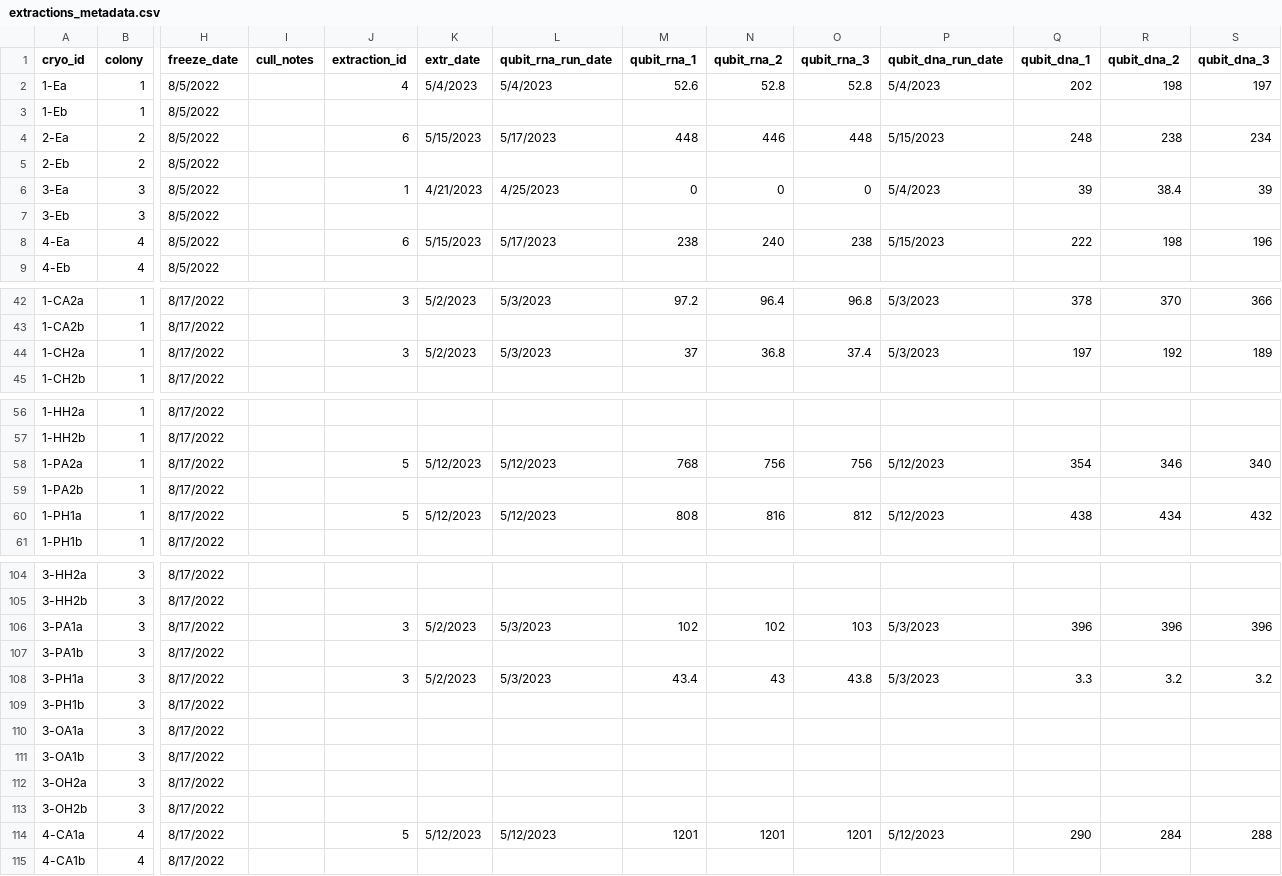
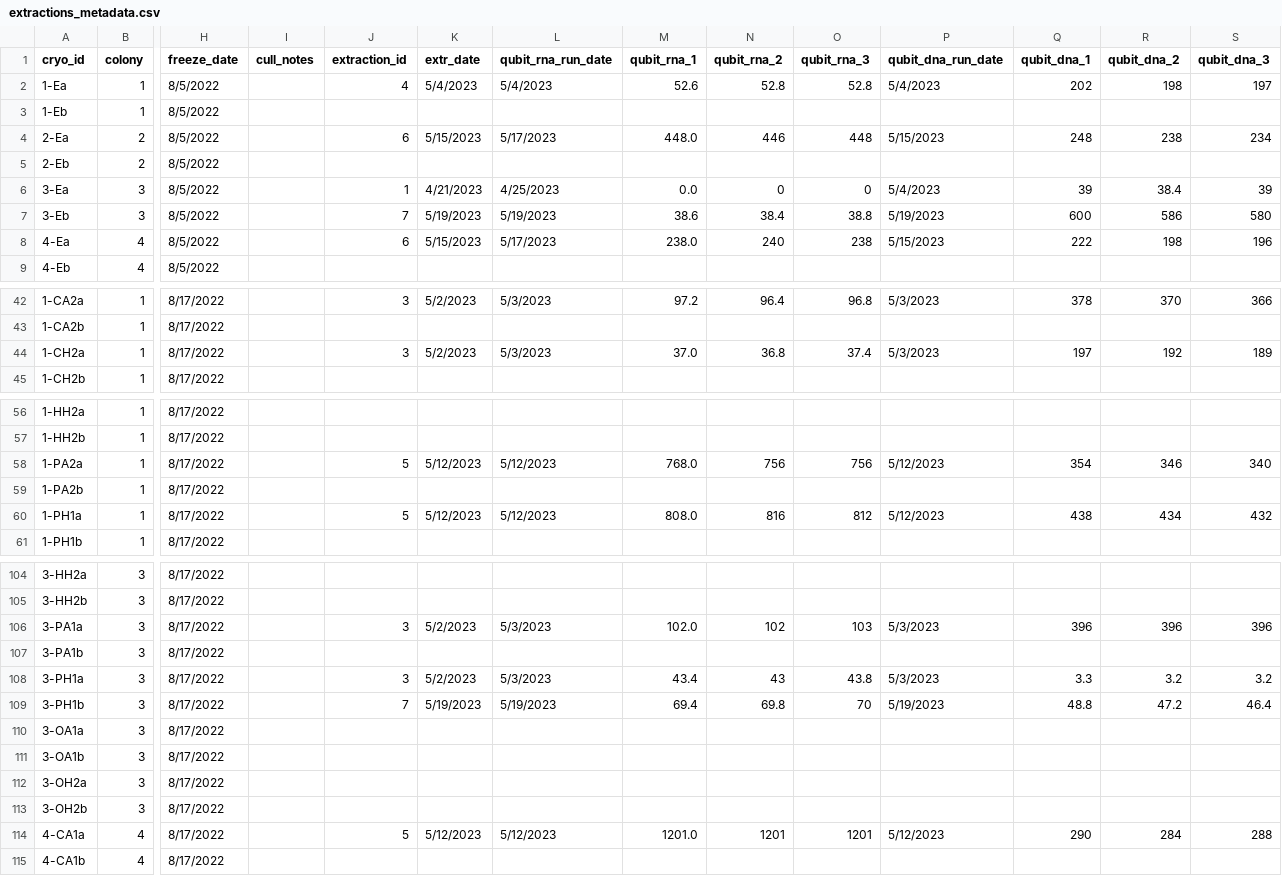
Before and after one commit to sarahtanja/coral-DNA-RNA-lab-extractions, a CSV file: output/extractions_metadata.csv, drawn as a sheet; only a part is shown, gaps mark what is left out; the diff covers the shown part only; the diff names each change by its address in the sheet, - before the commit and + after, or states it on an @@ line.

```diff
--- a/output/extractions_metadata.csv
+++ b/output/extractions_metadata.csv
-M4 (qubit_rna_1): 448
+M4 (qubit_rna_1): 448.0
-M6 (qubit_rna_1): 0
+M6 (qubit_rna_1): 0.0
-J7 (extraction_id): (empty)
+J7 (extraction_id): 7
-K7 (extr_date): (empty)
+K7 (extr_date): 5/19/2023
-L7 (qubit_rna_run_date): (empty)
+L7 (qubit_rna_run_date): 5/19/2023
-M7 (qubit_rna_1): (empty)
+M7 (qubit_rna_1): 38.6
-N7 (qubit_rna_2): (empty)
+N7 (qubit_rna_2): 38.4
-O7 (qubit_rna_3): (empty)
+O7 (qubit_rna_3): 38.8
-P7 (qubit_dna_run_date): (empty)
+P7 (qubit_dna_run_date): 5/19/2023
-Q7 (qubit_dna_1): (empty)
+Q7 (qubit_dna_1): 600
-R7 (qubit_dna_2): (empty)
+R7 (qubit_dna_2): 586
-S7 (qubit_dna_3): (empty)
+S7 (qubit_dna_3): 580
-M8 (qubit_rna_1): 238
+M8 (qubit_rna_1): 238.0
-M44 (qubit_rna_1): 37
+M44 (qubit_rna_1): 37.0
-M58 (qubit_rna_1): 768
+M58 (qubit_rna_1): 768.0
-M60 (qubit_rna_1): 808
+M60 (qubit_rna_1): 808.0
-M106 (qubit_rna_1): 102
+M106 (qubit_rna_1): 102.0
-J109 (extraction_id): (empty)
+J109 (extraction_id): 7
-K109 (extr_date): (empty)
+K109 (extr_date): 5/19/2023
-L109 (qubit_rna_run_date): (empty)
+L109 (qubit_rna_run_date): 5/19/2023
-M109 (qubit_rna_1): (empty)
+M109 (qubit_rna_1): 69.4
-N109 (qubit_rna_2): (empty)
+N109 (qubit_rna_2): 69.8
-O109 (qubit_rna_3): (empty)
+O109 (qubit_rna_3): 70
-P109 (qubit_dna_run_date): (empty)
+P109 (qubit_dna_run_date): 5/19/2023
-Q109 (qubit_dna_1): (empty)
+Q109 (qubit_dna_1): 48.8
-R109 (qubit_dna_2): (empty)
+R109 (qubit_dna_2): 47.2
-S109 (qubit_dna_3): (empty)
+S109 (qubit_dna_3): 46.4
-M114 (qubit_rna_1): 1201
+M114 (qubit_rna_1): 1201.0
```
Also changed, not shown: 44 edited cells elsewhere in this file, output/extracted.csv, 9 other files.
